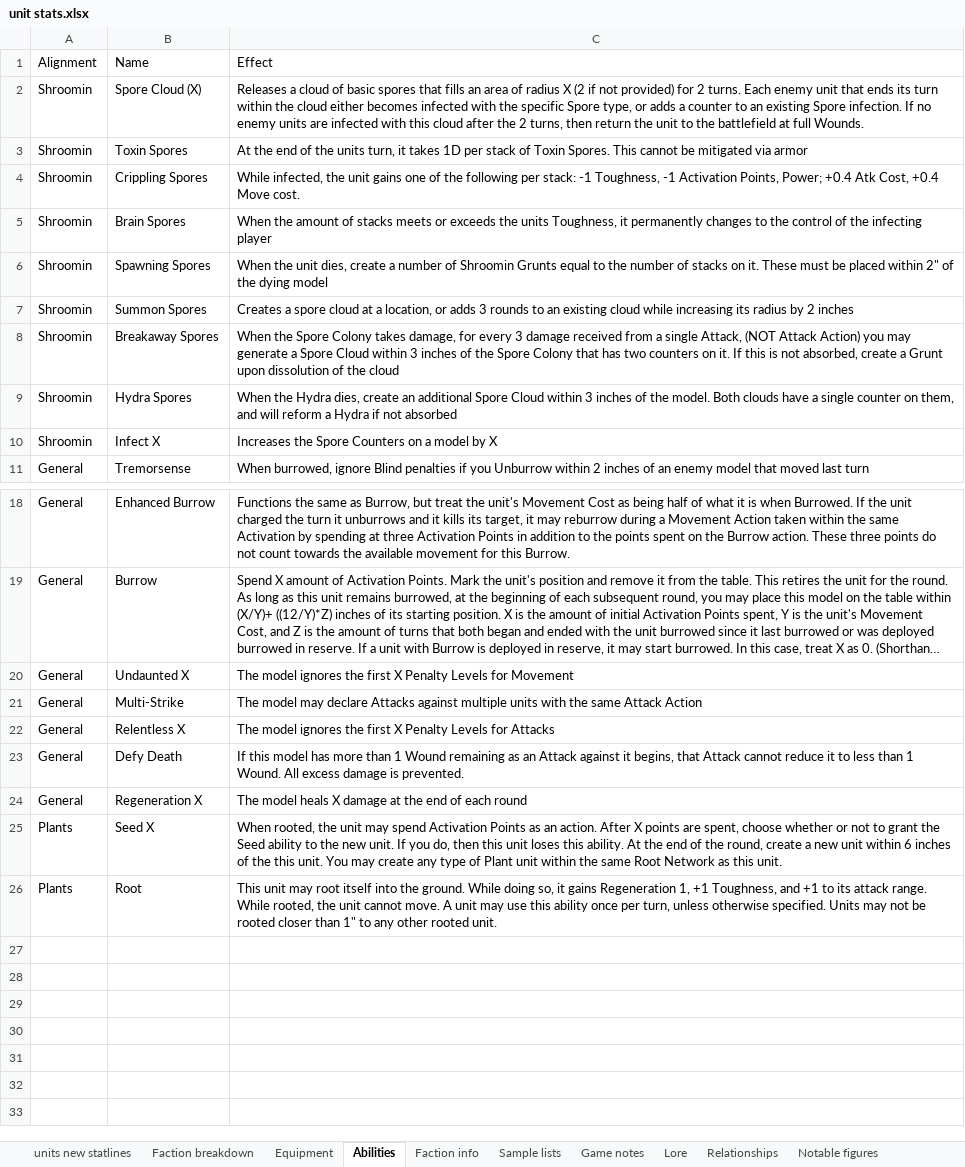
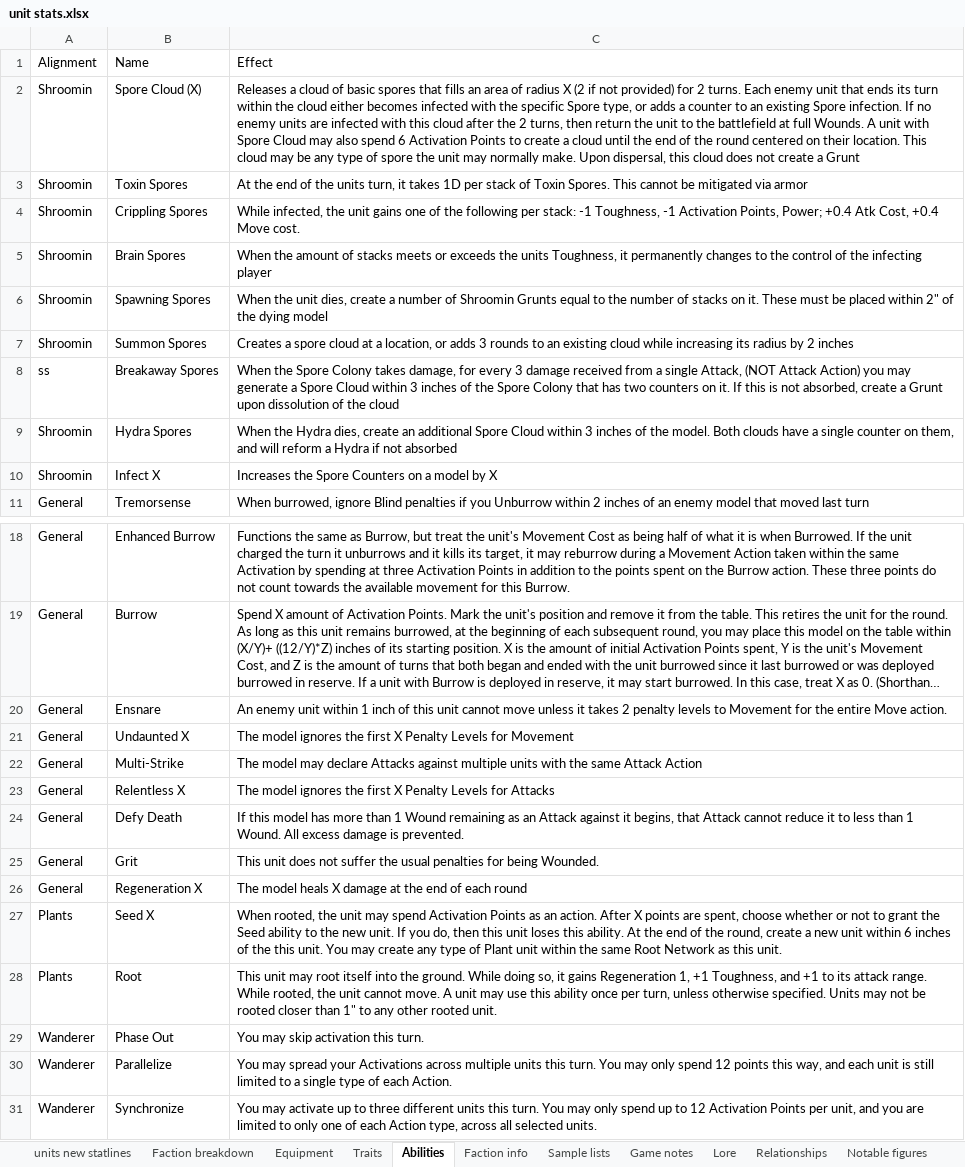
Before and after one commit to NickDMansfield/wargame-tables, an Excel workbook: unit stats.xlsx, sheet Abilities, drawn as a sheet; only a part is shown, gaps mark what is left out; long unchanged cells end in …; values as stored, in another font and other column widths than the file's, no borders; the diff names each change by its address in the sheet, - before the commit and + after, or states it on an @@ line.

Commit message:
Added traits.  Keyworded some abilities

```diff
--- a/unit stats.xlsx (sheet Abilities)
+++ b/unit stats.xlsx (sheet Abilities)
+sheet tab: Traits
-C2: …full Wounds.
+C2: …full Wounds. A unit with Spore Cloud may also spend 6 Activation Points to create a cloud until the end of the round centered on their location. This cloud may be any type of spore the unit may normally make. Upon dispersal, this cloud does not create a Grunt
-A8: Shroomin
+A8: ss
+row 20: General | Ensnare | An enemy unit within 1 inch of this unit cannot move unless it takes 2 penalty levels to Movement for the entire Move action.
+row 25: General | Grit | This unit does not suffer the usual penalties for being Wounded.
+row 29: Wanderer | Phase Out | You may skip activation this turn.
+row 30: Wanderer | Parallelize | You may spread your Activations across multiple units this turn. You may only spend 12 points this way, and each unit is still limited to a single type of each Action.
+row 31: Wanderer | Synchronize | You may activate up to three different units this turn. You may only spend up to 12 Activation Points per unit, and you are limited to only one of each Action type, across all selected units.
```
Also changed, not shown: sheet units new statlines, sheet Equipment, sheet Notable figures.
